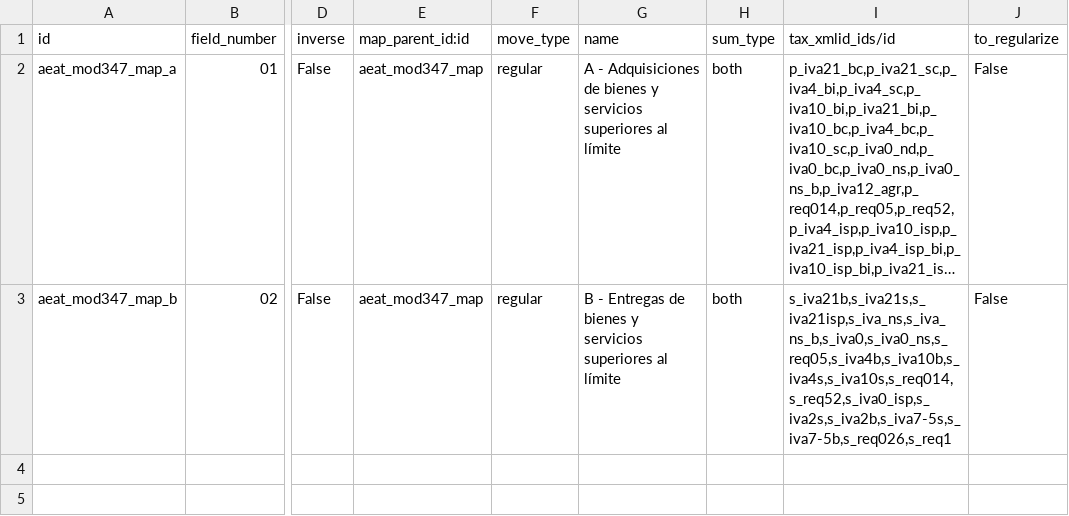
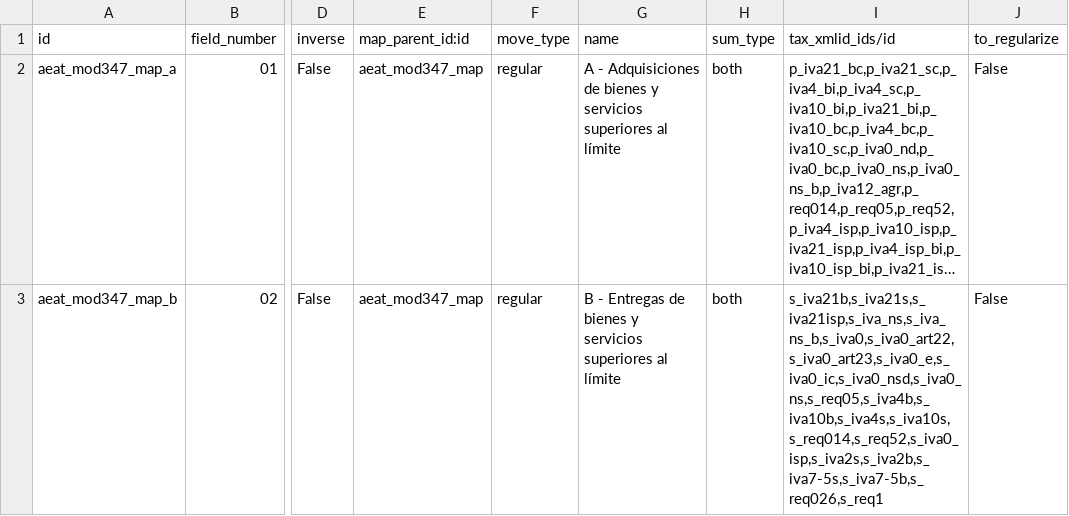
Before and after one commit to Tecnativa/l10n-spain, a CSV file: l10n_es_aeat_mod347/data/l10n.es.aeat.map.tax.line.csv, drawn as a sheet; only a part is shown, gaps mark what is left out; long unchanged cells end in …; the diff names each change by its address in the sheet, - before the commit and + after, or states it on an @@ line.

```diff
--- a/l10n_es_aeat_mod347/data/l10n.es.aeat.map.tax.line.csv
+++ b/l10n_es_aeat_mod347/data/l10n.es.aeat.map.tax.line.csv
-I3 (tax_xmlid_ids/id): s_iva21b,s_iva21s,s_iva21isp,s_iva_ns,s_iva_ns_b,s_iva0,s_iva0_ns,s_req05,s_iva4b,s_iva10b,s_iva4s,s_iva10s,s_req014,s_req52,s_iva0_isp,s_iva2s,s_iva2b,s_iva7-5s,s_iva7-5b,s_req026,s_req1
+I3 (tax_xmlid_ids/id): s_iva21b,s_iva21s,s_iva21isp,s_iva_ns,s_iva_ns_b,s_iva0,s_iva0_art22,s_iva0_art23,s_iva0_e,s_iva0_ic,s_iva0_nsd,s_iva0_ns,s_req05,s_iva4b,s_iva10b,s_iva4s,s_iva10s,s_req014,s_req52,s_iva0_isp,s_iva2s,s_iva2b,s_iva7-5s,s_iva7-5b,s_req026,s_req1
```
Also changed, not shown: l10n_es_aeat_mod347/data/l10n.es.aeat.map.tax.line.tax.csv.
